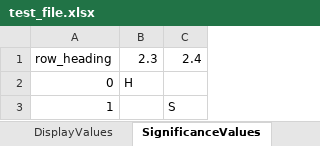
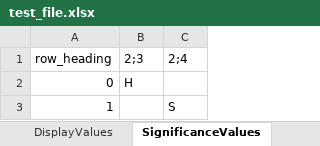
Before and after one commit to mr-mcox/Survey-Reporting-System, an Excel workbook: CalculationCoordinator/test_file.xlsx, sheet SignificanceValues, drawn as a sheet; values as stored, in another font and other column widths than the file's, no borders; the diff names each change by its address in the sheet, - before the commit and + after, or states it on an @@ line.

```diff
--- a/CalculationCoordinator/test_file.xlsx (sheet SignificanceValues)
+++ b/CalculationCoordinator/test_file.xlsx (sheet SignificanceValues)
-B1: 2.3
+B1: 2;3
-C1: 2.4
+C1: 2;4
```
Also changed, not shown: sheet HistSignificanceValues, sheet DisplayValues, sheet HistDisplayValues, 2 other files.
